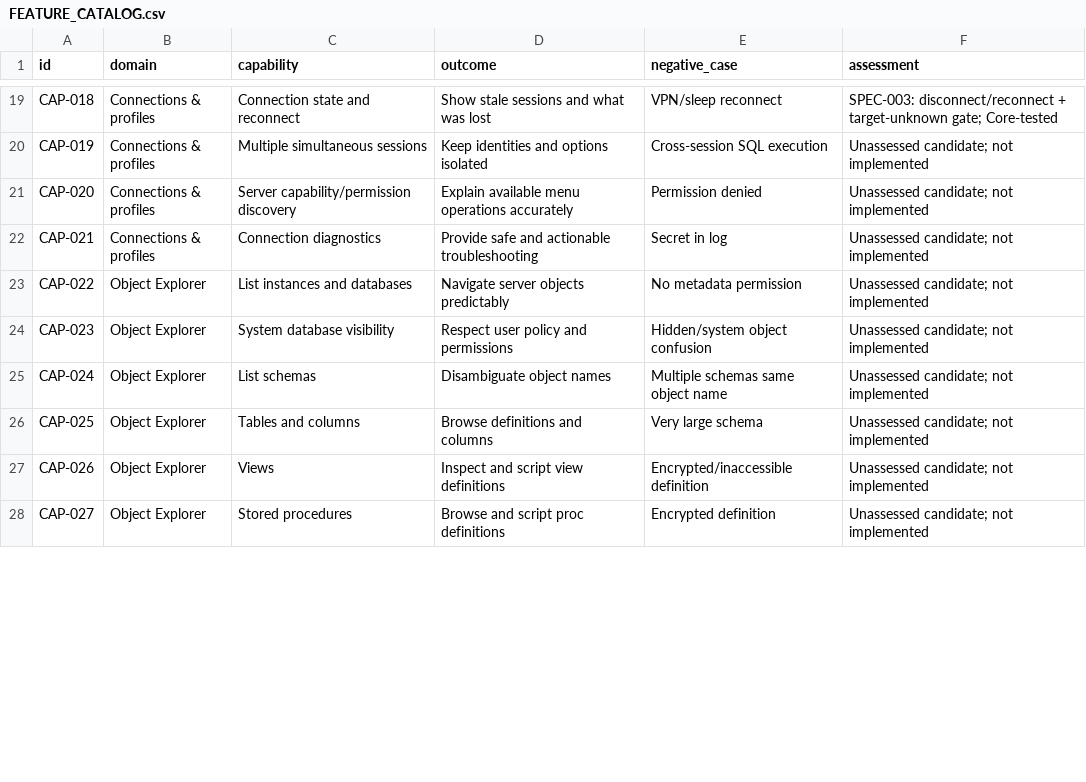
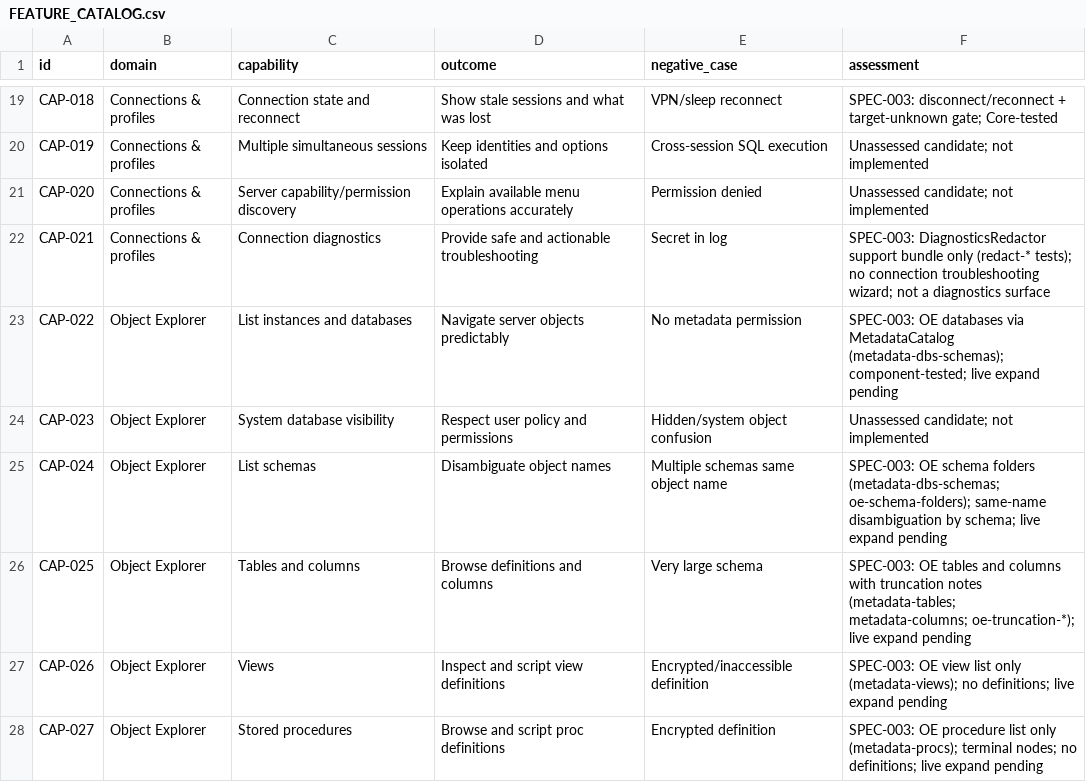
Before and after one commit to angaravasist/sqloryn, a CSV file: docs/FEATURE_CATALOG.csv, drawn as a sheet; only a part is shown, gaps mark what is left out; the diff covers the shown part only.

```diff
--- a/docs/FEATURE_CATALOG.csv
+++ b/docs/FEATURE_CATALOG.csv
@@ -21,8 +21,8 @@ CAP-019,Connections & profiles,Multiple simultaneous sessions,Keep identities an
 CAP-020,Connections & profiles,Server capability/permission discovery,Explain available menu operations accurately,Permission denied,Unassessed candidate; not implemented
-CAP-021,Connections & profiles,Connection diagnostics,Provide safe and actionable troubleshooting,Secret in log,Unassessed candidate; not implemented
-CAP-022,Object Explorer,List instances and databases,Navigate server objects predictably,No metadata permission,Unassessed candidate; not implemented
+CAP-021,Connections & profiles,Connection diagnostics,Provide safe and actionable troubleshooting,Secret in log,SPEC-003: DiagnosticsRedactor support bundle only (redact-* tests); no connection troubleshooting wizard; not a diagnostics surface
+CAP-022,Object Explorer,List instances and databases,Navigate server objects predictably,No metadata permission,SPEC-003: OE databases via MetadataCatalog (metadata-dbs-schemas); component-tested; live expand pending
 CAP-023,Object Explorer,System database visibility,Respect user policy and permissions,Hidden/system object confusion,Unassessed candidate; not implemented
-CAP-024,Object Explorer,List schemas,Disambiguate object names,Multiple schemas same object name,Unassessed candidate; not implemented
-CAP-025,Object Explorer,Tables and columns,Browse definitions and columns,Very large schema,Unassessed candidate; not implemented
-CAP-026,Object Explorer,Views,Inspect and script view definitions,Encrypted/inaccessible definition,Unassessed candidate; not implemented
-CAP-027,Object Explorer,Stored procedures,Browse and script proc definitions,Encrypted definition,Unassessed candidate; not implemented
+CAP-024,Object Explorer,List schemas,Disambiguate object names,Multiple schemas same object name,SPEC-003: OE schema folders (metadata-dbs-schemas; oe-schema-folders); same-name disambiguation by schema; live expand pending
+CAP-025,Object Explorer,Tables and columns,Browse definitions and columns,Very large schema,SPEC-003: OE tables and columns with truncation notes (metadata-tables; metadata-columns; oe-truncation-*); live expand pending
+CAP-026,Object Explorer,Views,Inspect and script view definitions,Encrypted/inaccessible definition,SPEC-003: OE view list only (metadata-views); no definitions; live expand pending
+CAP-027,Object Explorer,Stored procedures,Browse and script proc definitions,Encrypted definition,SPEC-003: OE procedure list only (metadata-procs); terminal nodes; no definitions; live expand pending
```
Also changed, not shown: 31 edited cells elsewhere in this file, 4 other files.
